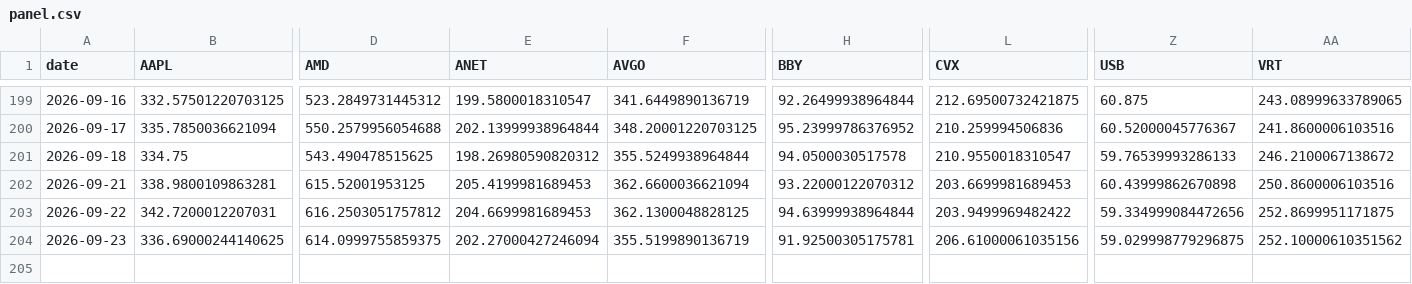
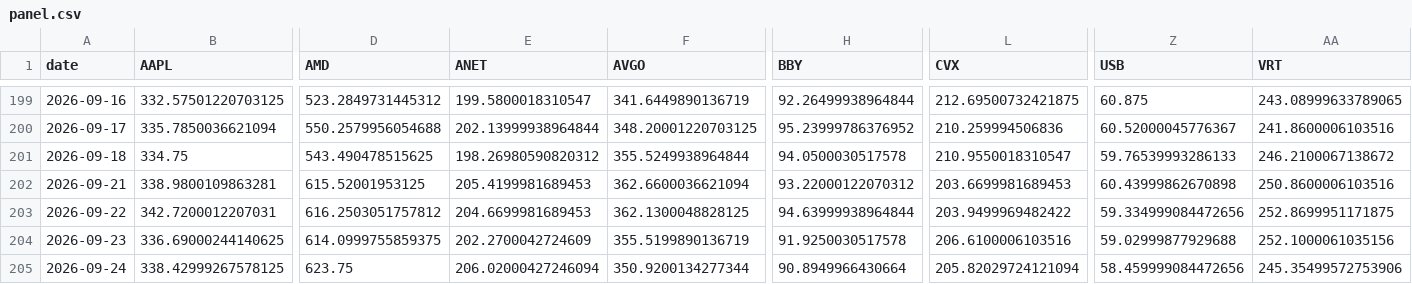
Before and after one commit to icburg27/vitals-machine, a CSV file: data/panel.csv, drawn as a sheet; only a part is shown, gaps mark what is left out; rows hold the shown columns only; the diff names each change by its address in the sheet, - before the commit and + after, or states it on an @@ line.

Commit message:
harvest 2026-09-24

```diff
--- a/data/panel.csv
+++ b/data/panel.csv
-E204 (ANET): 202.27000427246094
+E204 (ANET): 202.2700042724609
-H204 (BBY): 91.92500305175781
+H204 (BBY): 91.9250030517578
-L204 (CVX): 206.61000061035156
+L204 (CVX): 206.6100006103516
-Z204 (USB): 59.029998779296875
+Z204 (USB): 59.02999877929688
-AA204 (VRT): 252.10000610351562
+AA204 (VRT): 252.1000061035156
+row 205: 2026-09-24 | 338.42999267578125 | 623.75 | 206.02000427246094 | 350.9200134277344 | 90.8949966430664 | 205.82029724121094 | 58.459999084472656 | 245.35499572753906
```
